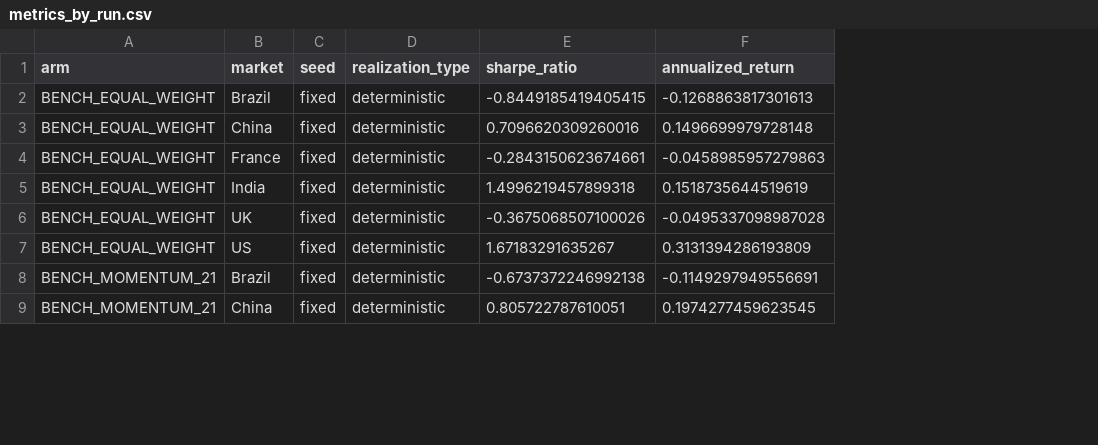
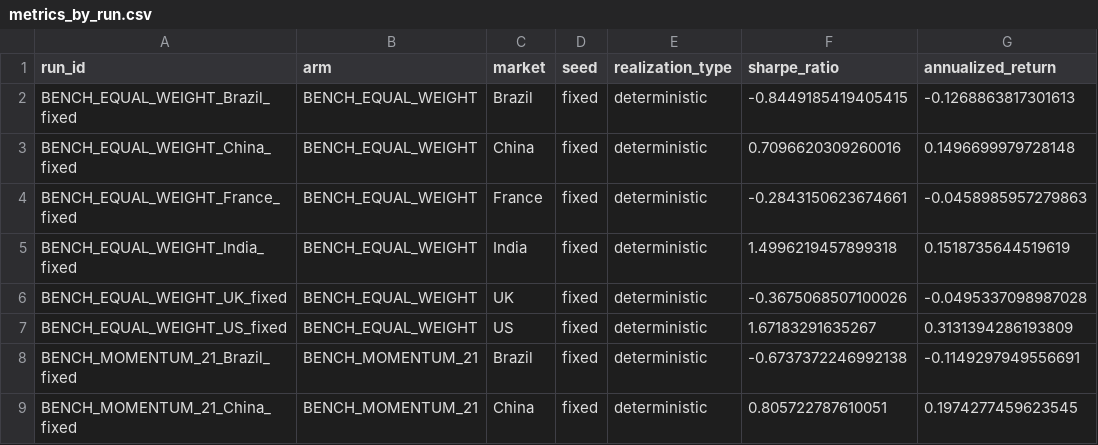
Before and after one commit to Rohil72/historical-memory-equity-data, a CSV file: data/metrics_by_run.csv, drawn as a sheet; only a part is shown; the diff names each change by its address in the sheet, - before the commit and + after, or states it on an @@ line.

Commit message:
fix(data): regenerate source-aligned evidence and scope metadata

```diff
--- a/data/metrics_by_run.csv
+++ b/data/metrics_by_run.csv
+column A (run_id), rows 2-9: BENCH_EQUAL_WEIGHT_Brazil_fixed | BENCH_EQUAL_WEIGHT_China_fixed | BENCH_EQUAL_WEIGHT_France_fixed | BENCH_EQUAL_WEIGHT_India_fixed | BENCH_EQUAL_WEIGHT_UK_fixed | BENCH_EQUAL_WEIGHT_US_fixed | BENCH_MOMENTUM_21_Brazil_fixed | BENCH_MOMENTUM_21_China_fixed
```
Also changed, not shown: data/feature_definitions.csv, data/run_manifest.csv, 18 other files.
